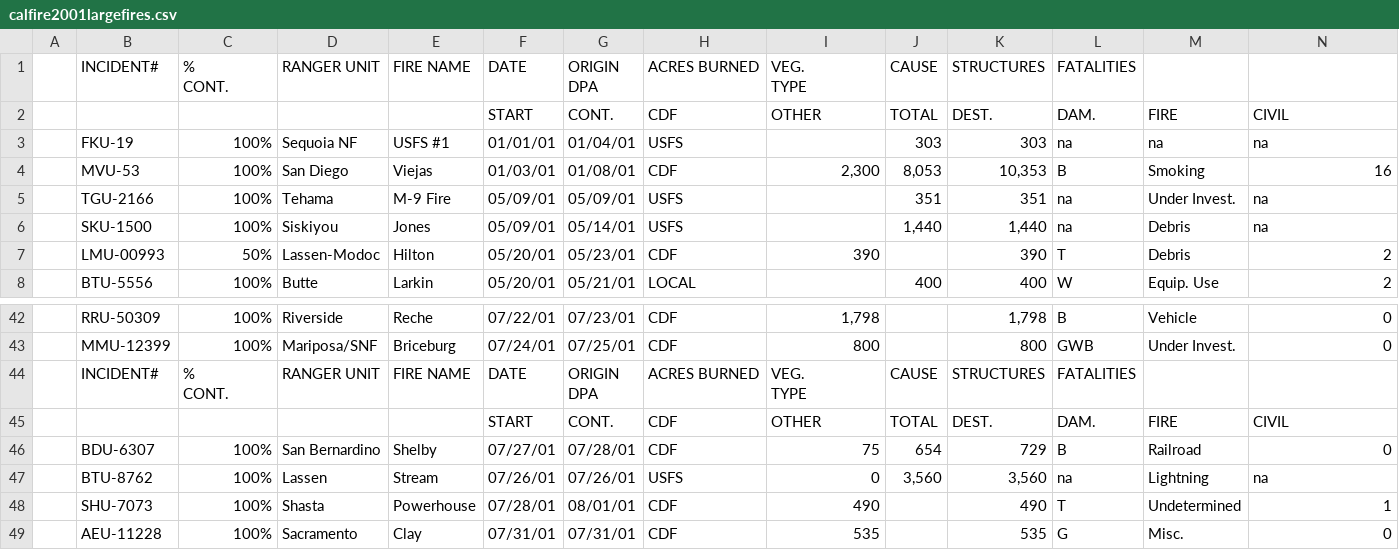
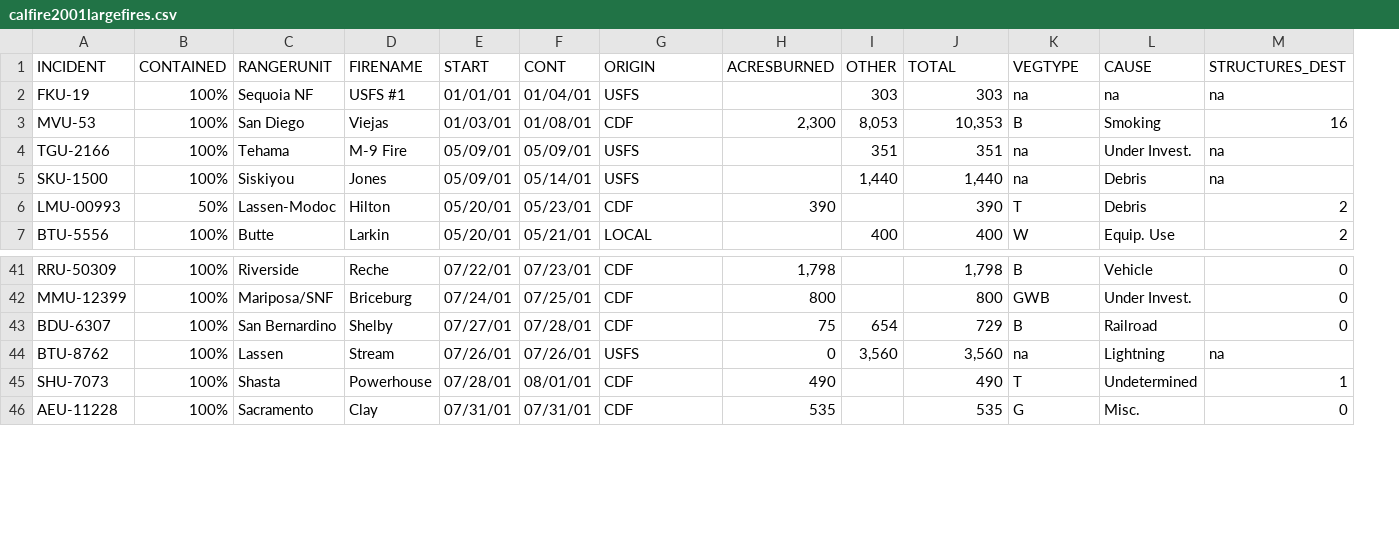
Before and after one commit to jhubley/calfireCSVs, a CSV file: csv/calfire2001largefires.csv, drawn as a sheet; only a part is shown, gaps mark what is left out; removed rows and columns are numbered as before the commit, all else as after; rows hold the shown columns only; ↵ is a line break in a cell; the diff names each change by its address in the sheet, - before the commit and + after, or states it on an @@ line.

```diff
--- a/csv/calfire2001largefires.csv
+++ b/csv/calfire2001largefires.csv
-column A, empty
-row 1:  | INCIDENT# | % ↵ CONT. | RANGER UNIT | FIRE NAME | DATE | ORIGIN ↵ DPA | ACRES BURNED | VEG. ↵ TYPE | CAUSE | STRUCTURES | FATALITIES
-row 2:  |  |  |  |  | START | CONT. | CDF | OTHER | TOTAL | DEST. | DAM. | FIRE | CIVIL
+row 1: INCIDENT | CONTAINED | RANGERUNIT | FIRENAME | START | CONT | ORIGIN | ACRESBURNED | OTHER | TOTAL | VEGTYPE | CAUSE | STRUCTURES_DEST
-row 44:  | INCIDENT# | % ↵ CONT. | RANGER UNIT | FIRE NAME | DATE | ORIGIN ↵ DPA | ACRES BURNED | VEG. ↵ TYPE | CAUSE | STRUCTURES | FATALITIES
-row 45:  |  |  |  |  | START | CONT. | CDF | OTHER | TOTAL | DEST. | DAM. | FIRE | CIVIL
```
Also changed, not shown: csv/calfire2002largefires.csv, csv/calfire2003largefires.csv, 19 other files.
